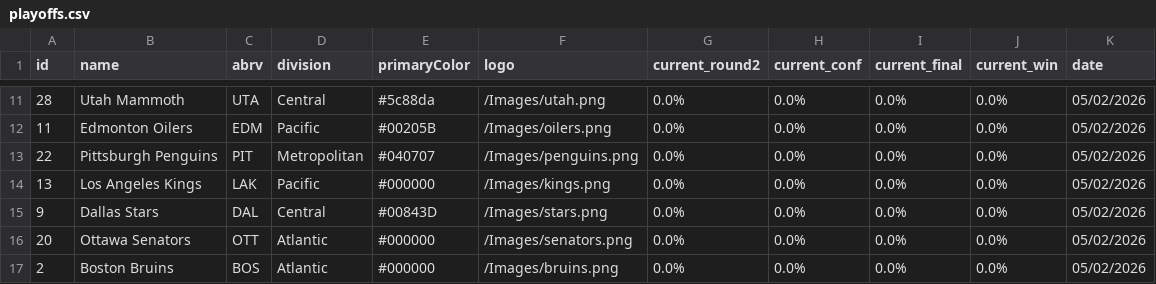
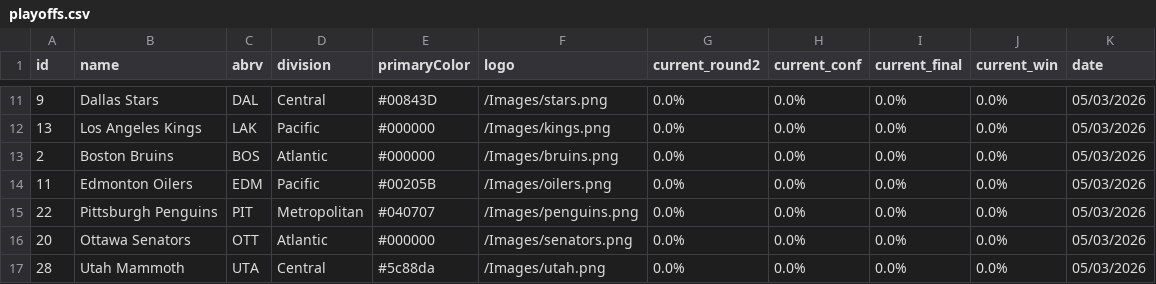
Before and after one commit to stevenpfaff/NHL-Projections-React, a CSV file: public/playoffs.csv, drawn as a sheet; only a part is shown, gaps mark what is left out; the diff covers the shown part only.

```diff
--- a/public/playoffs.csv
+++ b/public/playoffs.csv
@@ -11,7 +11,7 @@ id,name,abrv,division,primaryColor,logo,current_round2,current_conf,current_fina
-28,Utah Mammoth,UTA,Central,#5c88da,/Images/utah.png,0.0%,0.0%,0.0%,0.0%,05/02/2026
-11,Edmonton Oilers,EDM,Pacific,#00205B,/Images/oilers.png,0.0%,0.0%,0.0%,0.0%,05/02/2026
-22,Pittsburgh Penguins,PIT,Metropolitan,#040707,/Images/penguins.png,0.0%,0.0%,0.0%,0.0%,05/02/2026
-13,Los Angeles Kings,LAK,Pacific,#000000,/Images/kings.png,0.0%,0.0%,0.0%,0.0%,05/02/2026
-9,Dallas Stars,DAL,Central,#00843D,/Images/stars.png,0.0%,0.0%,0.0%,0.0%,05/02/2026
-20,Ottawa Senators,OTT,Atlantic,#000000,/Images/senators.png,0.0%,0.0%,0.0%,0.0%,05/02/2026
-2,Boston Bruins,BOS,Atlantic,#000000,/Images/bruins.png,0.0%,0.0%,0.0%,0.0%,05/02/2026
+9,Dallas Stars,DAL,Central,#00843D,/Images/stars.png,0.0%,0.0%,0.0%,0.0%,05/03/2026
+13,Los Angeles Kings,LAK,Pacific,#000000,/Images/kings.png,0.0%,0.0%,0.0%,0.0%,05/03/2026
+2,Boston Bruins,BOS,Atlantic,#000000,/Images/bruins.png,0.0%,0.0%,0.0%,0.0%,05/03/2026
+11,Edmonton Oilers,EDM,Pacific,#00205B,/Images/oilers.png,0.0%,0.0%,0.0%,0.0%,05/03/2026
+22,Pittsburgh Penguins,PIT,Metropolitan,#040707,/Images/penguins.png,0.0%,0.0%,0.0%,0.0%,05/03/2026
+20,Ottawa Senators,OTT,Atlantic,#000000,/Images/senators.png,0.0%,0.0%,0.0%,0.0%,05/03/2026
+28,Utah Mammoth,UTA,Central,#5c88da,/Images/utah.png,0.0%,0.0%,0.0%,0.0%,05/03/2026
```
Also changed, not shown: 1 added row, 1 removed row and 31 edited cells elsewhere in this file, public/matchups.csv.
